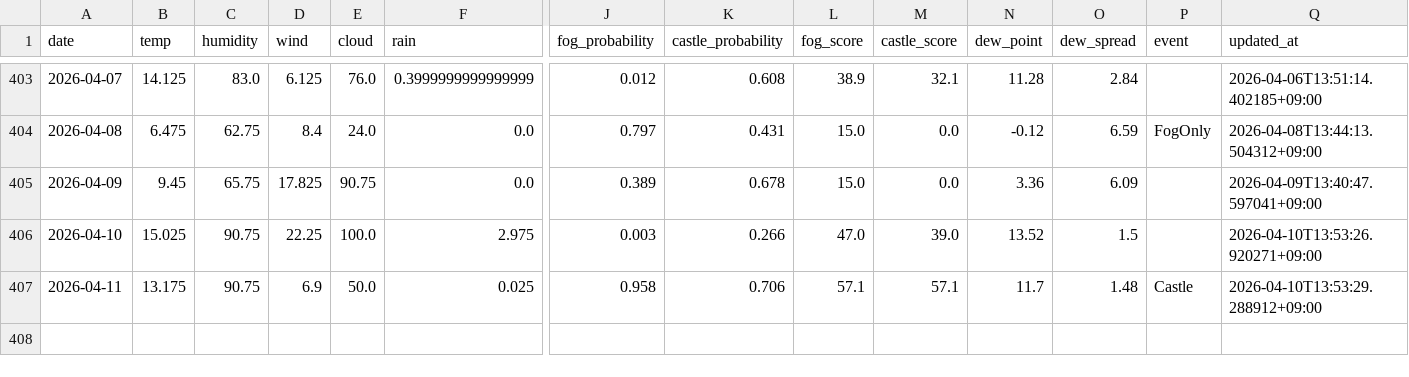
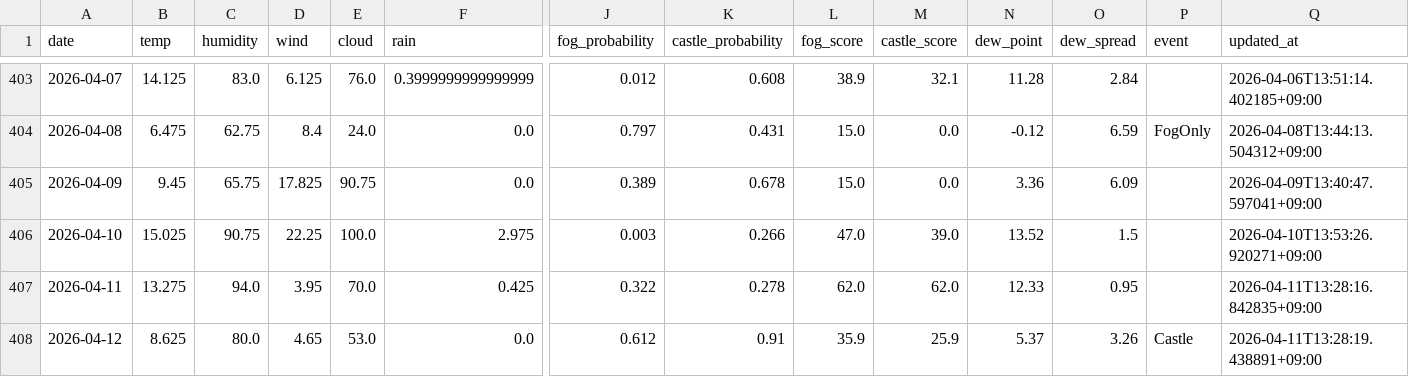
Before and after one commit to 2Gsasaki/skycastle-ai, a CSV file: data/history.csv, drawn as a sheet; only a part is shown, gaps mark what is left out; rows hold the shown columns only; the diff covers the shown part only; the diff names each change by its address in the sheet, - before the commit and + after, or states it on an @@ line.

```diff
--- a/data/history.csv
+++ b/data/history.csv
-B407 (temp): 13.175
+B407 (temp): 13.275
-C407 (humidity): 90.75
+C407 (humidity): 94.0
-D407 (wind): 6.9
+D407 (wind): 3.95
-E407 (cloud): 50.0
+E407 (cloud): 70.0
-F407 (rain): 0.025
+F407 (rain): 0.425
-J407 (fog_probability): 0.958
+J407 (fog_probability): 0.322
-K407 (castle_probability): 0.706
+K407 (castle_probability): 0.278
-L407 (fog_score): 57.1
+L407 (fog_score): 62.0
-M407 (castle_score): 57.1
+M407 (castle_score): 62.0
-N407 (dew_point): 11.7
+N407 (dew_point): 12.33
-O407 (dew_spread): 1.48
+O407 (dew_spread): 0.95
-P407 (event): Castle
+P407 (event): (empty)
-Q407 (updated_at): 2026-04-10T13:53:29.288912+09:00
+Q407 (updated_at): 2026-04-11T13:28:16.842835+09:00
+row 408: 2026-04-12 | 8.625 | 80.0 | 4.65 | 53.0 | 0.0 | 0.612 | 0.91 | 35.9 | 25.9 | 5.37 | 3.26 | Castle | 2026-04-11T13:28:19.438891+09:00
```
Also changed, not shown: 1 edited cell elsewhere in this file, 5 other files.
